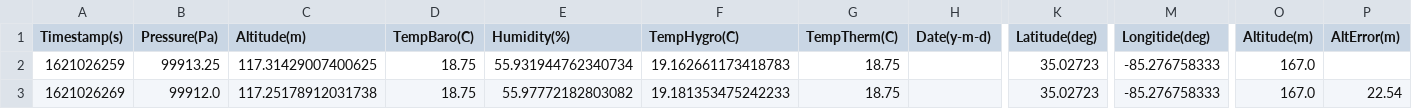
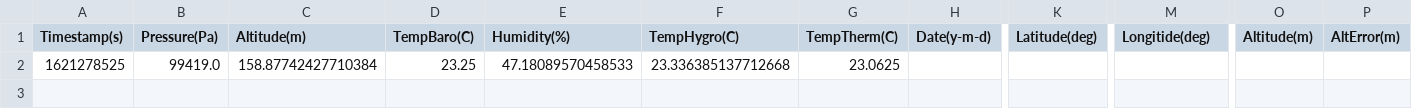
Before and after one commit to rdt249/icarus, a CSV file: data/log.csv, drawn as a sheet; only a part is shown, gaps mark what is left out; removed rows and columns are numbered as before the commit, all else as after; rows hold the shown columns only; the diff names each change by its address in the sheet, - before the commit and + after, or states it on an @@ line.

```diff
--- a/data/log.csv
+++ b/data/log.csv
-row 2: 1621026259 | 99913.25 | 117.31429007400625 | 18.75 | 55.931944762340734 | 19.162661173418783 | 18.75 |  | 35.02723 | -85.276758333 | 167.0
-row 3: 1621026269 | 99912.0 | 117.25178912031738 | 18.75 | 55.97772182803082 | 19.181353475242233 | 18.75 |  | 35.02723 | -85.276758333 | 167.0 | 22.54
+row 2: 1621278525 | 99419.0 | 158.87742427710384 | 23.25 | 47.18089570458533 | 23.336385137712668 | 23.0625
```
Also changed, not shown: 5 other files.
